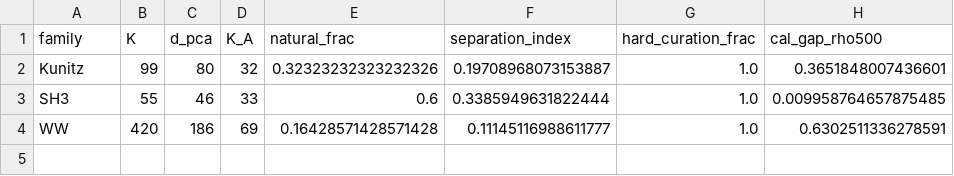
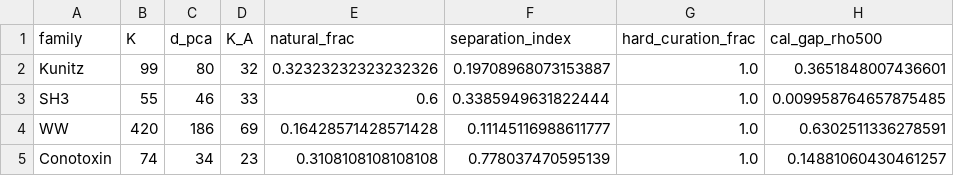
Before and after one commit to varnerlab/SA-Binding-Generation-Study, a CSV file: code/data/multi_family_comparison.csv, drawn as a sheet; the diff names each change by its address in the sheet, - before the commit and + after, or states it on an @@ line.

```diff
--- a/code/data/multi_family_comparison.csv
+++ b/code/data/multi_family_comparison.csv
+row 5: Conotoxin | 74 | 34 | 23 | 0.3108108108108108 | 0.778037470595139 | 1.0 | 0.14881060430461257
```
Also changed, not shown: 33 other files.
